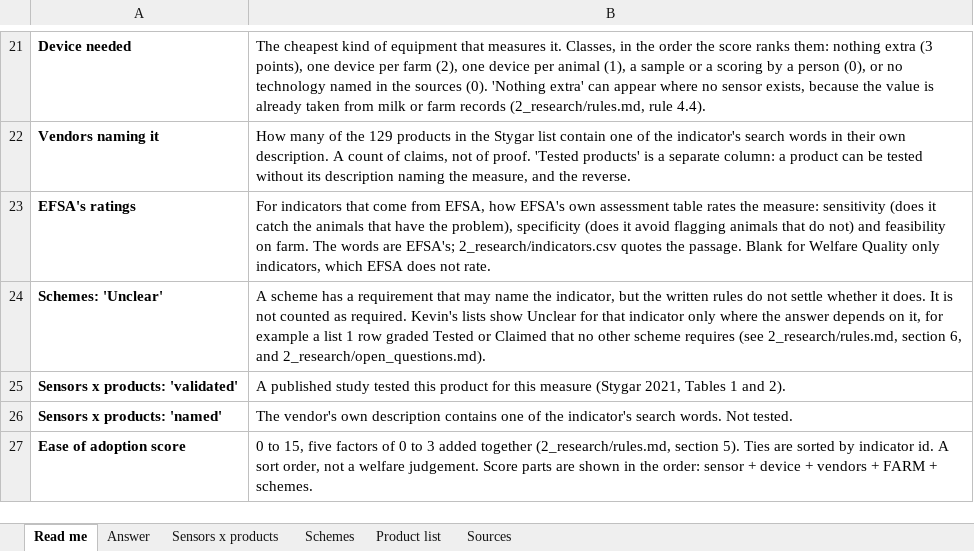
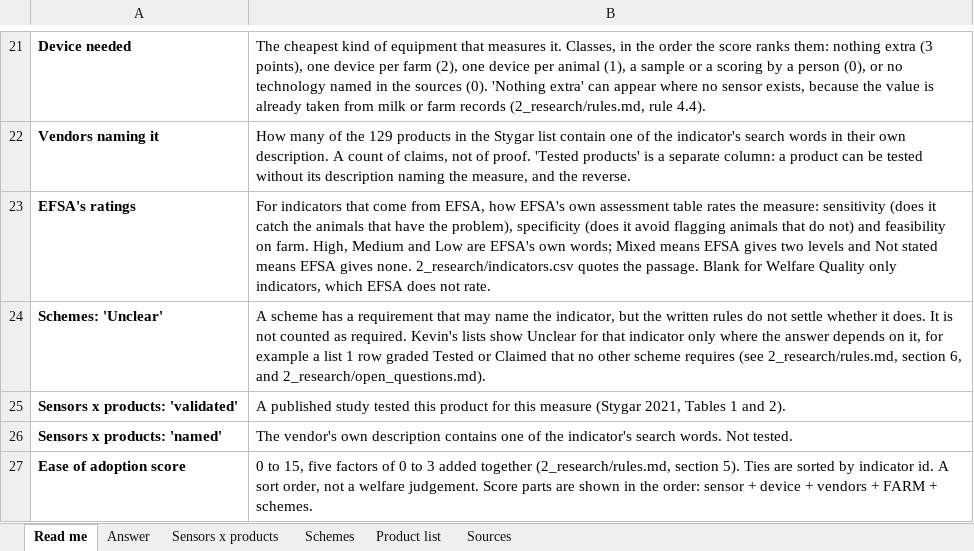
Before and after one commit to NewAi25/welfare-crosswalk, an Excel workbook: 4_output/welfare_crosswalk_dairy.xlsx, sheet Read me, drawn as a sheet; only a part is shown, gaps mark what is left out; values as stored, in another font and other column widths than the file's, no borders; the diff names each change by its address in the sheet, - before the commit and + after, or states it on an @@ line.

```diff
--- a/4_output/welfare_crosswalk_dairy.xlsx (sheet Read me)
+++ b/4_output/welfare_crosswalk_dairy.xlsx (sheet Read me)
-B23: …on farm. The words are EFSA's; 2_research/indicators.csv quotes…
+B23: …on farm. High, Medium and Low are EFSA's own words; Mixed means EFSA gives two levels and Not stated means EFSA gives none. 2_research/indicators.csv quotes…
```
Also changed, not shown: 7 other files.
